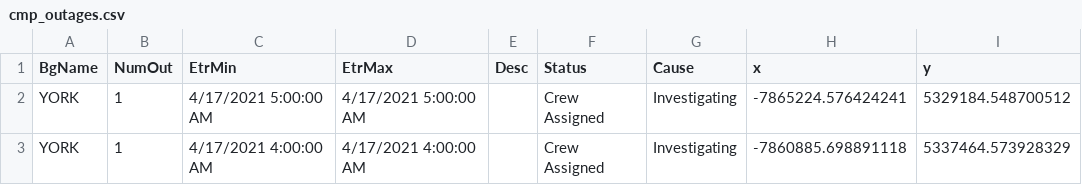
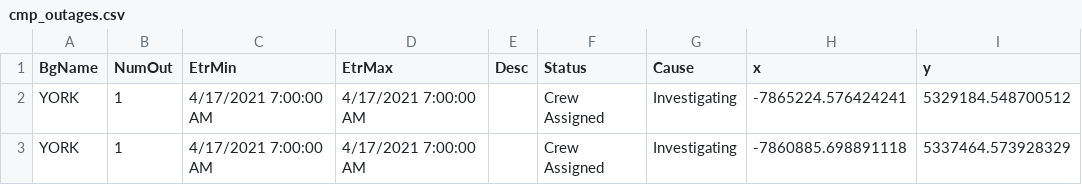
Before and after one commit to abkfenris/cmp-outages, a CSV file: cmp_outages.csv, drawn as a sheet.

```diff
--- a/cmp_outages.csv
+++ b/cmp_outages.csv
@@ -1,3 +1,3 @@
 BgName,NumOut,EtrMin,EtrMax,Desc,Status,Cause,x,y
-YORK,1,4/17/2021 5:00:00 AM,4/17/2021 5:00:00 AM,,Crew Assigned,Investigating,-7865224.576424241,5329184.548700512
-YORK,1,4/17/2021 4:00:00 AM,4/17/2021 4:00:00 AM,,Crew Assigned,Investigating,-7860885.698891118,5337464.573928329
+YORK,1,4/17/2021 7:00:00 AM,4/17/2021 7:00:00 AM,,Crew Assigned,Investigating,-7865224.576424241,5329184.548700512
+YORK,1,4/17/2021 7:00:00 AM,4/17/2021 7:00:00 AM,,Crew Assigned,Investigating,-7860885.698891118,5337464.573928329
```
